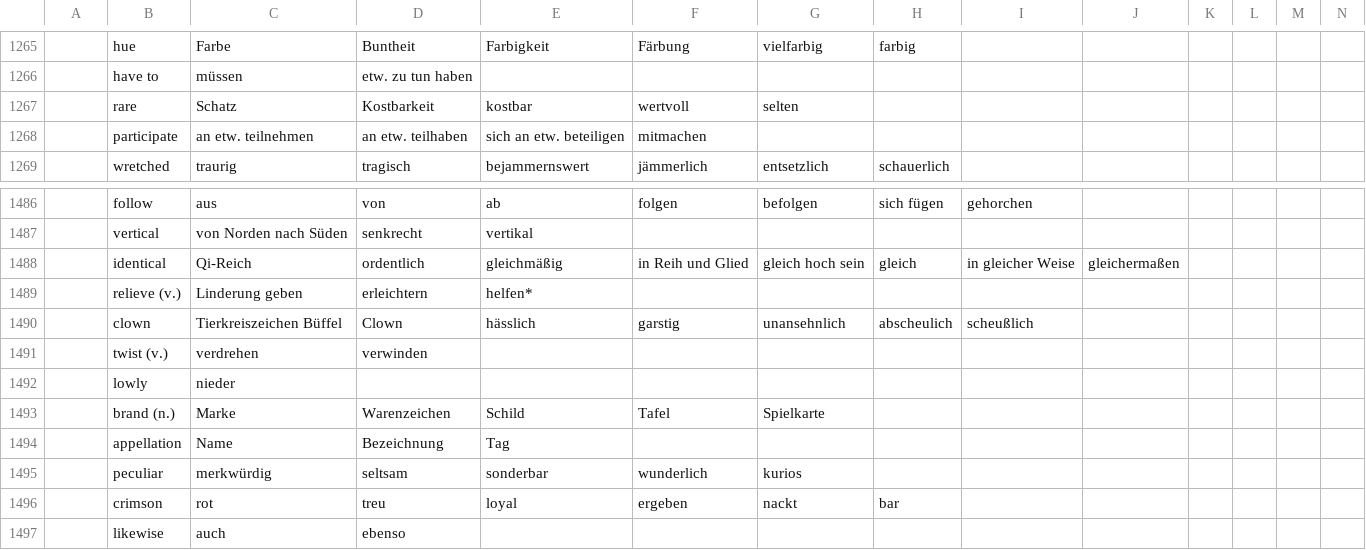
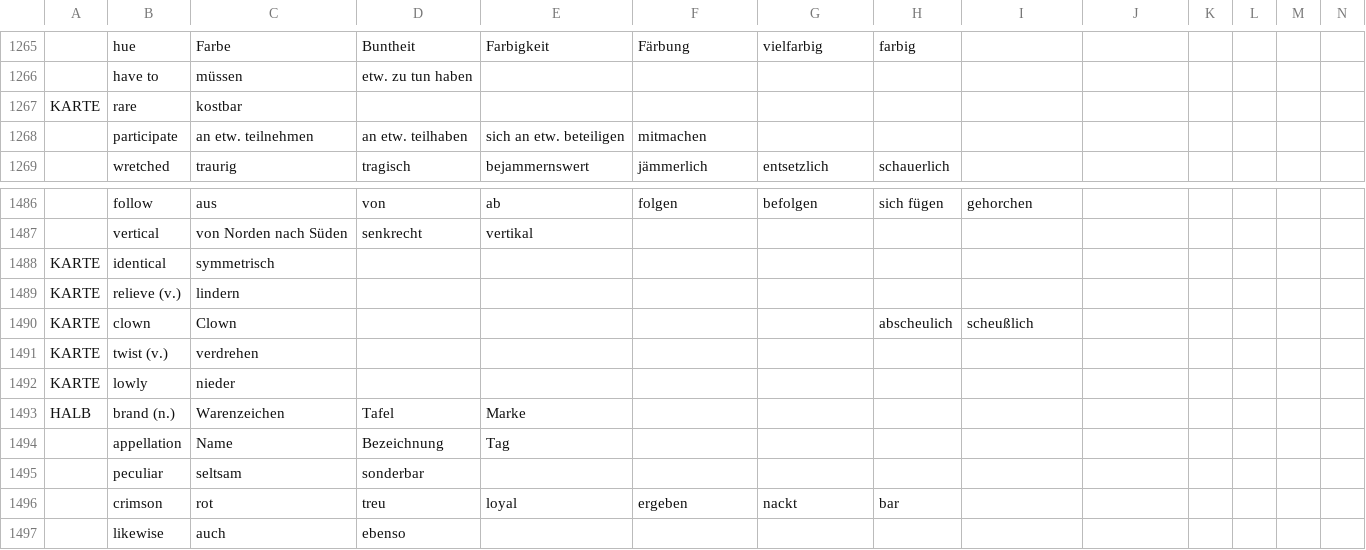
Before and after one commit to marcaltmann/hanzi, a TSV file: characters.tsv, drawn as a sheet; only a part is shown, gaps mark what is left out; the diff covers the shown part only; the diff names each change by its address in the sheet, - before the commit and + after, or states it on an @@ line.

Commit message:
Further reduce possibilities

```diff
--- a/characters.tsv
+++ b/characters.tsv
-A1267: (empty)
+A1267: KARTE
-C1267: Schatz
+C1267: kostbar
-D1267: Kostbarkeit
+D1267: (empty)
-E1267: kostbar
+E1267: (empty)
-F1267: wertvoll
+F1267: (empty)
-G1267: selten
+G1267: (empty)
-A1488:A1492: (empty)
+A1488:A1492: KARTE
-C1488: Qi-Reich
+C1488: symmetrisch
-D1488: ordentlich
+D1488: (empty)
-E1488: gleichmäßig
+E1488: (empty)
-F1488: in Reih und Glied
+F1488: (empty)
-G1488: gleich hoch sein
+G1488: (empty)
-H1488: gleich
+H1488: (empty)
-I1488: in gleicher Weise
+I1488: (empty)
-J1488: gleichermaßen
+J1488: (empty)
-C1489: Linderung geben
+C1489: lindern
-D1489: erleichtern
+D1489: (empty)
-E1489: helfen*
+E1489: (empty)
-C1490: Tierkreiszeichen Büffel
+C1490: Clown
-D1490: Clown
+D1490: (empty)
-E1490: hässlich
+E1490: (empty)
-F1490: garstig
+F1490: (empty)
-G1490: unansehnlich
+G1490: (empty)
-D1491: verwinden
+D1491: (empty)
-A1493: (empty)
+A1493: HALB
-C1493: Marke
+C1493: Warenzeichen
-D1493: Warenzeichen
+D1493: Tafel
-E1493: Schild
+E1493: Marke
-F1493: Tafel
+F1493: (empty)
-G1493: Spielkarte
+G1493: (empty)
-C1495: merkwürdig
+C1495: seltsam
-D1495: seltsam
+D1495: sonderbar
-E1495: sonderbar
+E1495: (empty)
-F1495: wunderlich
+F1495: (empty)
-G1495: kurios
+G1495: (empty)
```
Also changed, not shown: 66 edited cells elsewhere in this file.
